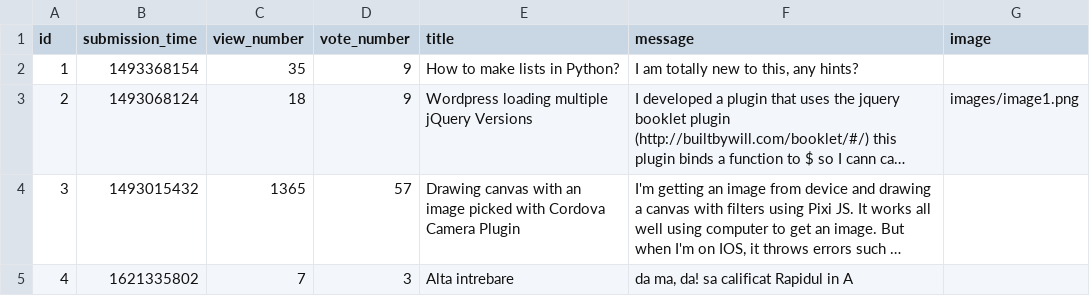
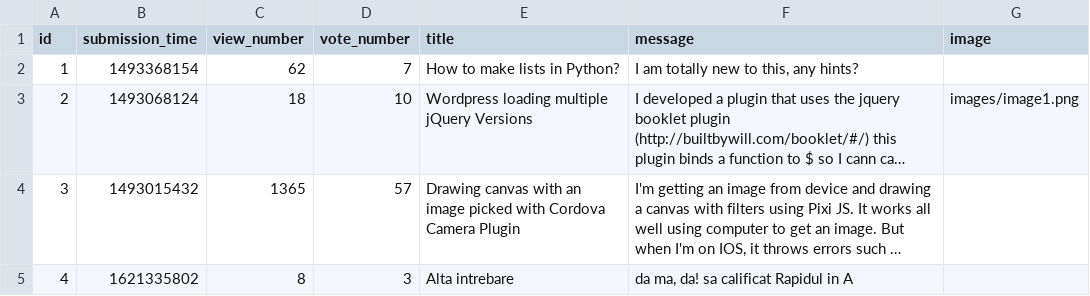
Before and after one commit to vladghinea/Yolp, a CSV file: sample_data/question.csv, drawn as a sheet; long unchanged cells end in …; the diff names each change by its address in the sheet, - before the commit and + after, or states it on an @@ line.

```diff
--- a/sample_data/question.csv
+++ b/sample_data/question.csv
-C2 (view_number): 35
+C2 (view_number): 62
-D2 (vote_number): 9
+D2 (vote_number): 7
-D3 (vote_number): 9
+D3 (vote_number): 10
-C5 (view_number): 7
+C5 (view_number): 8
```
Also changed, not shown: sample_data/answer.csv.
